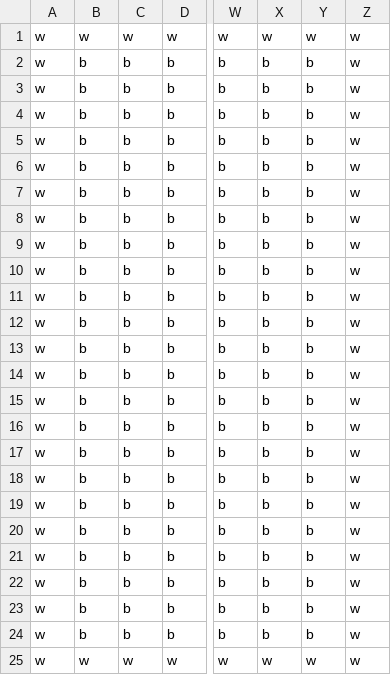
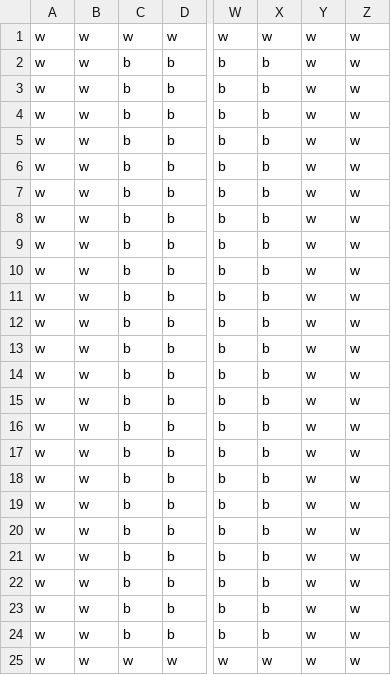
Before and after one commit to ethanbonin/GravityGolf, a CSV file: src/Data/a.csv, drawn as a sheet; only a part is shown, gaps mark what is left out; the diff names each change by its address in the sheet, - before the commit and + after, or states it on an @@ line.

```diff
--- a/src/Data/a.csv
+++ b/src/Data/a.csv
-B2:B24: b
+B2:B24: w
-Y2:Y24: b
+Y2:Y24: w
```
Also changed, not shown: 4 other files.
